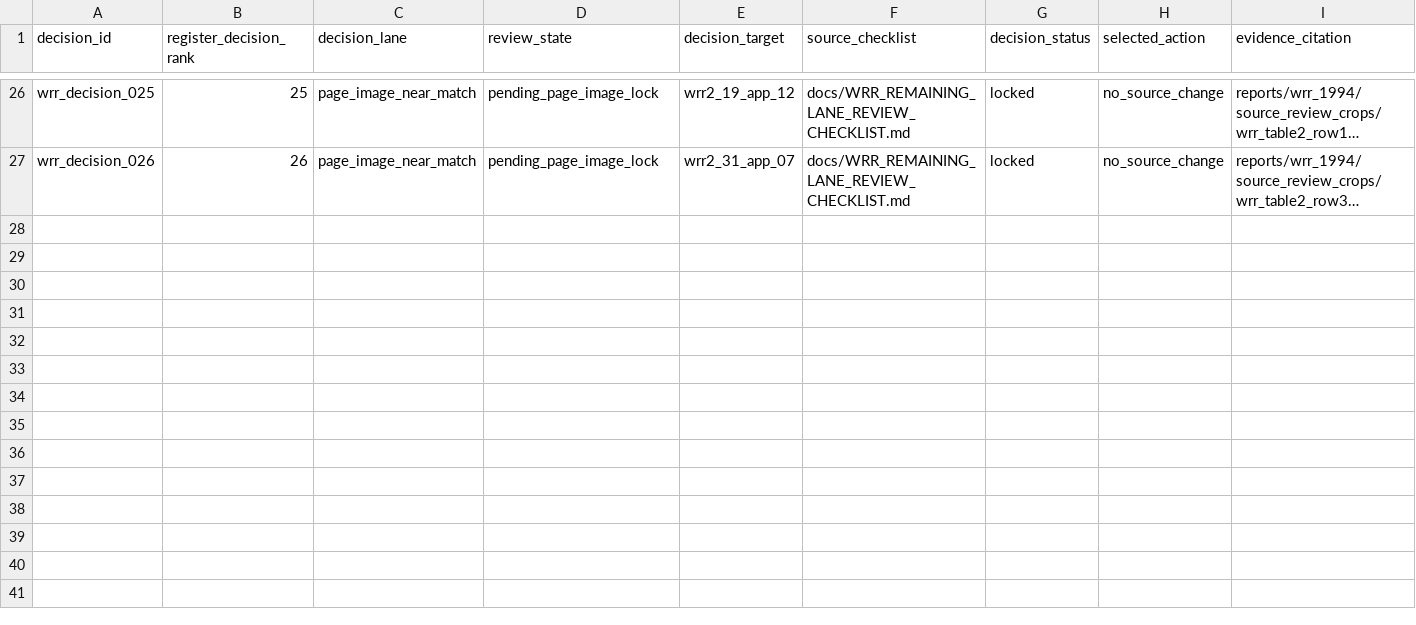
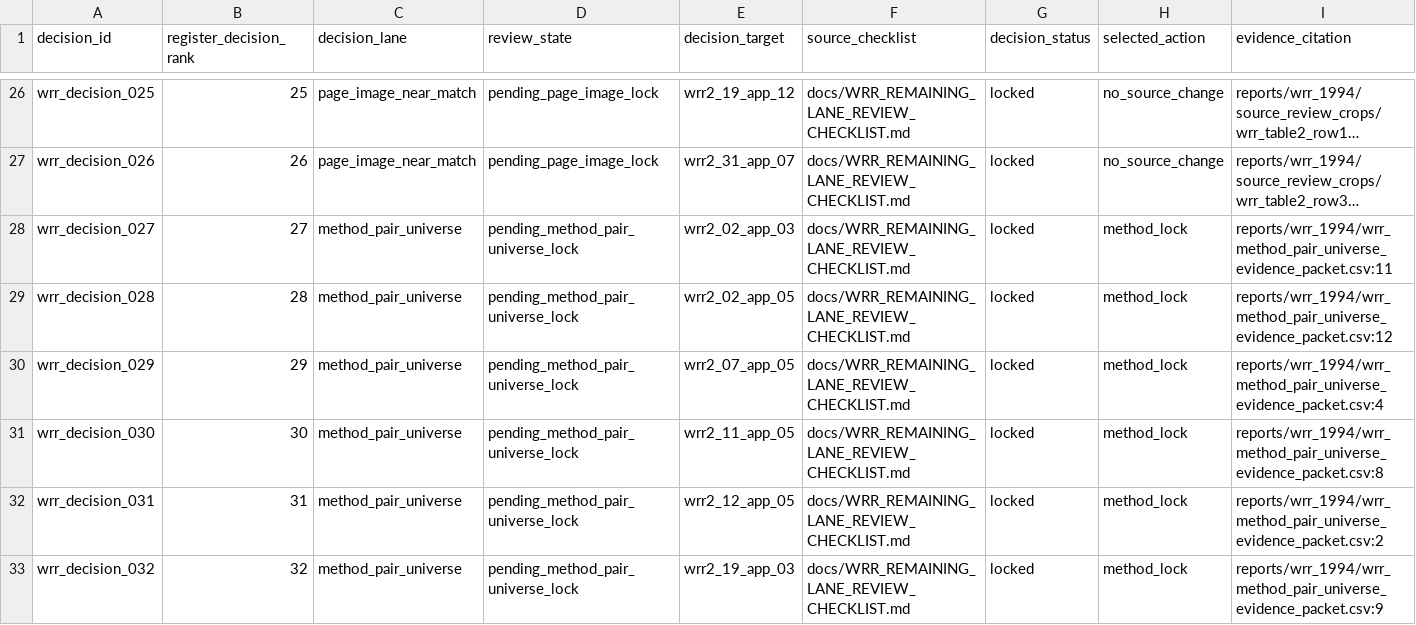
Before and after one commit to Biblejustin/open-bible-codes, a CSV file: data/study/mappings/wrr_manual_decision_records.csv, drawn as a sheet; only a part is shown, gaps mark what is left out; long unchanged cells end in …; rows hold the shown columns only; the diff covers the shown part only; the diff names each change by its address in the sheet, - before the commit and + after, or states it on an @@ line.

Commit message:
Lock WRR method zero-hit decisions

```diff
--- a/data/study/mappings/wrr_manual_decision_records.csv
+++ b/data/study/mappings/wrr_manual_decision_records.csv
+row 28: wrr_decision_027 | 27 | method_pair_universe | pending_method_pair_universe_lock | wrr2_02_app_03 | docs/WRR_REMAINING_LANE_REVIEW_CHECKLIST.md | locked | method_lock | reports/wrr_1994/wrr_method_pair_universe_evidence_packet.csv:11
+row 29: wrr_decision_028 | 28 | method_pair_universe | pending_method_pair_universe_lock | wrr2_02_app_05 | docs/WRR_REMAINING_LANE_REVIEW_CHECKLIST.md | locked | method_lock | reports/wrr_1994/wrr_method_pair_universe_evidence_packet.csv:12
+row 30: wrr_decision_029 | 29 | method_pair_universe | pending_method_pair_universe_lock | wrr2_07_app_05 | docs/WRR_REMAINING_LANE_REVIEW_CHECKLIST.md | locked | method_lock | reports/wrr_1994/wrr_method_pair_universe_evidence_packet.csv:4
+row 31: wrr_decision_030 | 30 | method_pair_universe | pending_method_pair_universe_lock | wrr2_11_app_05 | docs/WRR_REMAINING_LANE_REVIEW_CHECKLIST.md | locked | method_lock | reports/wrr_1994/wrr_method_pair_universe_evidence_packet.csv:8
+row 32: wrr_decision_031 | 31 | method_pair_universe | pending_method_pair_universe_lock | wrr2_12_app_05 | docs/WRR_REMAINING_LANE_REVIEW_CHECKLIST.md | locked | method_lock | reports/wrr_1994/wrr_method_pair_universe_evidence_packet.csv:2
+row 33: wrr_decision_032 | 32 | method_pair_universe | pending_method_pair_universe_lock | wrr2_19_app_03 | docs/WRR_REMAINING_LANE_REVIEW_CHECKLIST.md | locked | method_lock | reports/wrr_1994/wrr_method_pair_universe_evidence_packet.csv:9
```
Also changed, not shown: 5 added rows elsewhere in this file.
